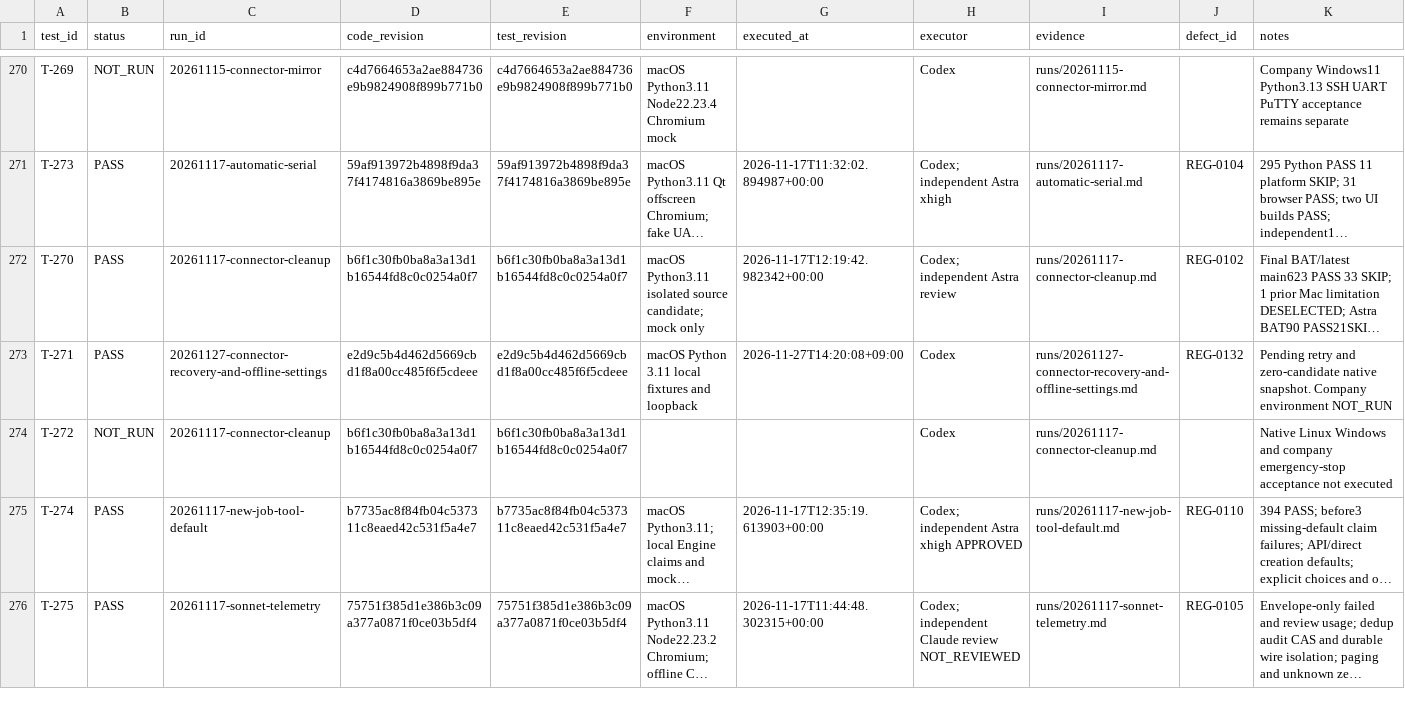
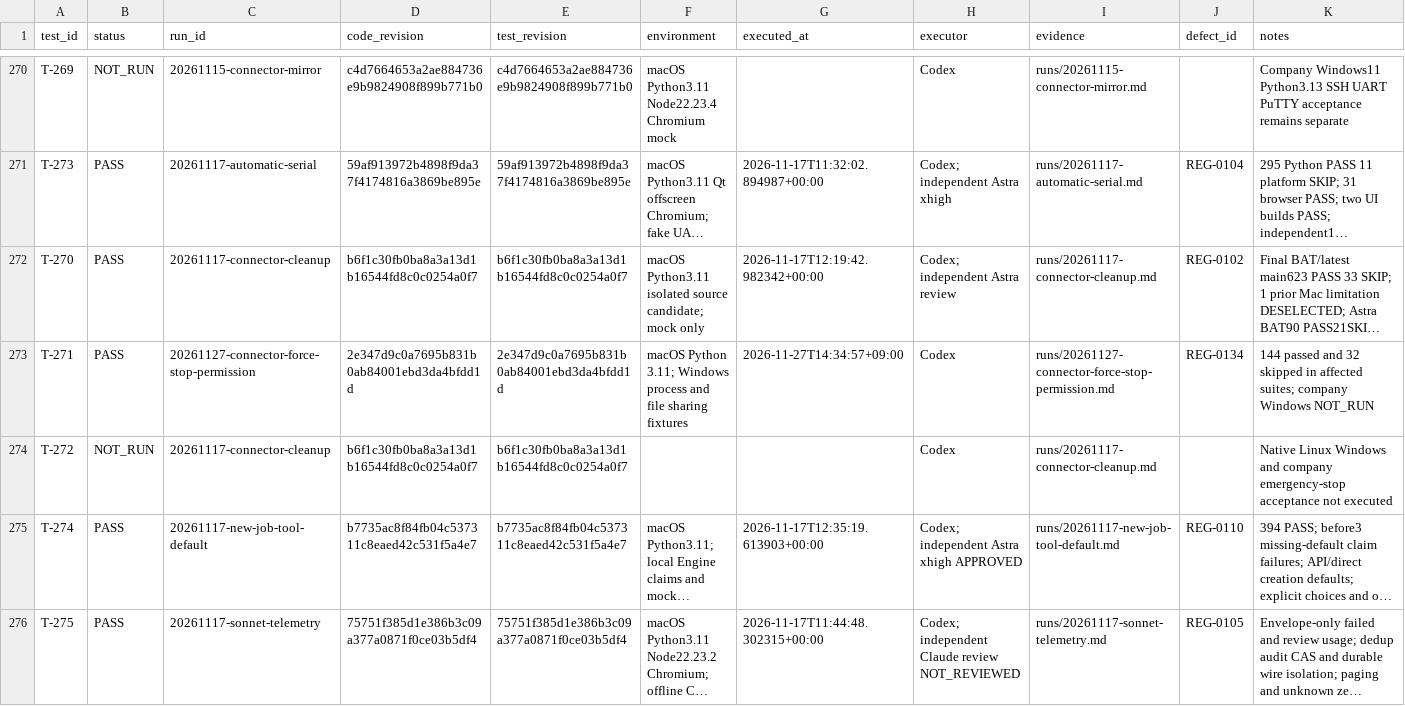
Before and after one commit to graycoral/bsp_os_upgrade_dashboard, a CSV file: docs/testing/TEST_RESULTS.csv, drawn as a sheet; only a part is shown, gaps mark what is left out; long unchanged cells end in …; the diff names each change by its address in the sheet, - before the commit and + after, or states it on an @@ line.

Commit message:
Document Windows permission recovery and scoped regression evidence

```diff
--- a/docs/testing/TEST_RESULTS.csv
+++ b/docs/testing/TEST_RESULTS.csv
-C273 (run_id): 20261127-connector-recovery-and-offline-settings
+C273 (run_id): 20261127-connector-force-stop-permission
-D273 (code_revision): e2d9c5b4d462d5669cbd1f8a00cc485f6f5cdeee
+D273 (code_revision): 2e347d9c0a7695b831b0ab84001ebd3da4bfdd1d
-E273 (test_revision): e2d9c5b4d462d5669cbd1f8a00cc485f6f5cdeee
+E273 (test_revision): 2e347d9c0a7695b831b0ab84001ebd3da4bfdd1d
-F273 (environment): macOS Python 3.11 local fixtures and loopback
+F273 (environment): macOS Python 3.11; Windows process and file sharing fixtures
-G273 (executed_at): 2026-11-27T14:20:08+09:00
+G273 (executed_at): 2026-11-27T14:34:57+09:00
-I273 (evidence): runs/20261127-connector-recovery-and-offline-settings.md
+I273 (evidence): runs/20261127-connector-force-stop-permission.md
-J273 (defect_id): REG-0132
+J273 (defect_id): REG-0134
-K273 (notes): Pending retry and zero-candidate native snapshot. Company environment NOT_RUN
+K273 (notes): 144 passed and 32 skipped in affected suites; company Windows NOT_RUN
```
Also changed, not shown: 7 other files.
